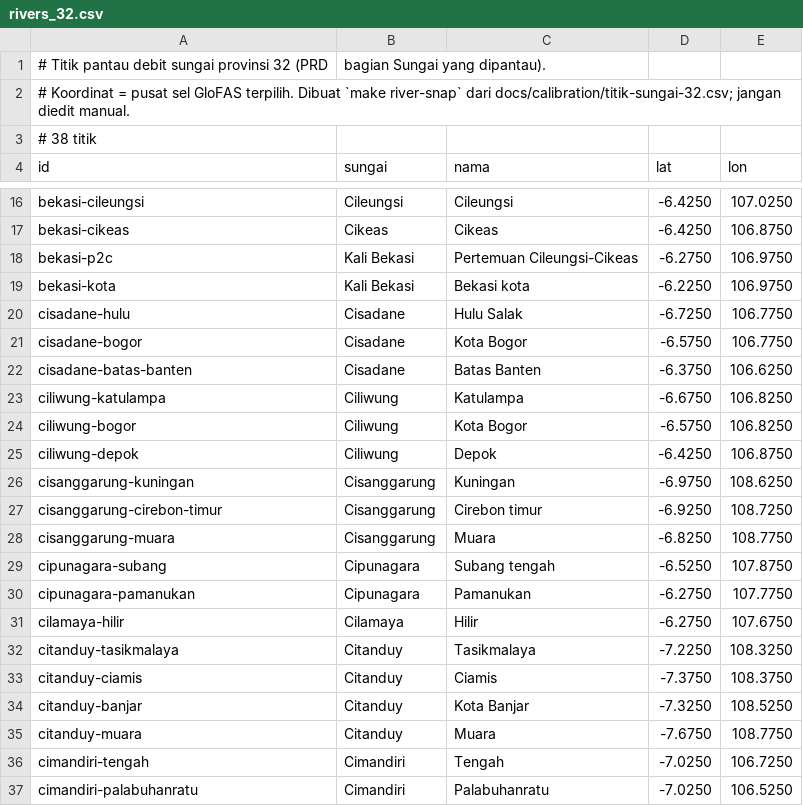
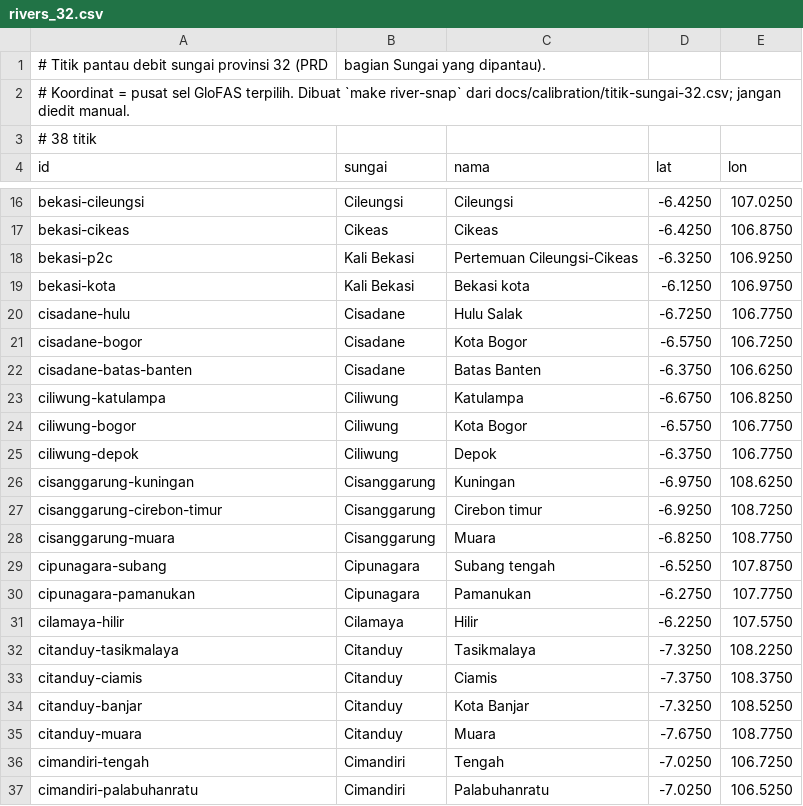
Before and after one commit to ramirezzServer/siaga, a CSV file: services/ingest/internal/adapters/sitelist/data/rivers_32.csv, drawn as a sheet; only a part is shown, gaps mark what is left out.

```diff
--- a/services/ingest/internal/adapters/sitelist/data/rivers_32.csv
+++ b/services/ingest/internal/adapters/sitelist/data/rivers_32.csv
@@ -17,10 +17,10 @@ bekasi-cileungsi,Cileungsi,Cileungsi,-6.4250,107.0250
 bekasi-cikeas,Cikeas,Cikeas,-6.4250,106.8750
-bekasi-p2c,Kali Bekasi,Pertemuan Cileungsi-Cikeas,-6.2750,106.9750
-bekasi-kota,Kali Bekasi,Bekasi kota,-6.2250,106.9750
+bekasi-p2c,Kali Bekasi,Pertemuan Cileungsi-Cikeas,-6.3250,106.9250
+bekasi-kota,Kali Bekasi,Bekasi kota,-6.1250,106.9750
 cisadane-hulu,Cisadane,Hulu Salak,-6.7250,106.7750
-cisadane-bogor,Cisadane,Kota Bogor,-6.5750,106.7750
+cisadane-bogor,Cisadane,Kota Bogor,-6.5750,106.7250
 cisadane-batas-banten,Cisadane,Batas Banten,-6.3750,106.6250
 ciliwung-katulampa,Ciliwung,Katulampa,-6.6750,106.8250
-ciliwung-bogor,Ciliwung,Kota Bogor,-6.5750,106.8250
-ciliwung-depok,Ciliwung,Depok,-6.4250,106.8750
+ciliwung-bogor,Ciliwung,Kota Bogor,-6.5750,106.7750
+ciliwung-depok,Ciliwung,Depok,-6.3750,106.7750
 cisanggarung-kuningan,Cisanggarung,Kuningan,-6.9750,108.6250
@@ -30,4 +30,4 @@ cipunagara-subang,Cipunagara,Subang tengah,-6.5250,107.8750
 cipunagara-pamanukan,Cipunagara,Pamanukan,-6.2750,107.7750
-cilamaya-hilir,Cilamaya,Hilir,-6.2750,107.6750
-citanduy-tasikmalaya,Citanduy,Tasikmalaya,-7.2250,108.3250
+cilamaya-hilir,Cilamaya,Hilir,-6.2250,107.5750
+citanduy-tasikmalaya,Citanduy,Tasikmalaya,-7.3250,108.2250
 citanduy-ciamis,Citanduy,Ciamis,-7.3750,108.3750
```
Also changed, not shown: docs/calibration/titik-sungai-32.csv, 1 other file.
